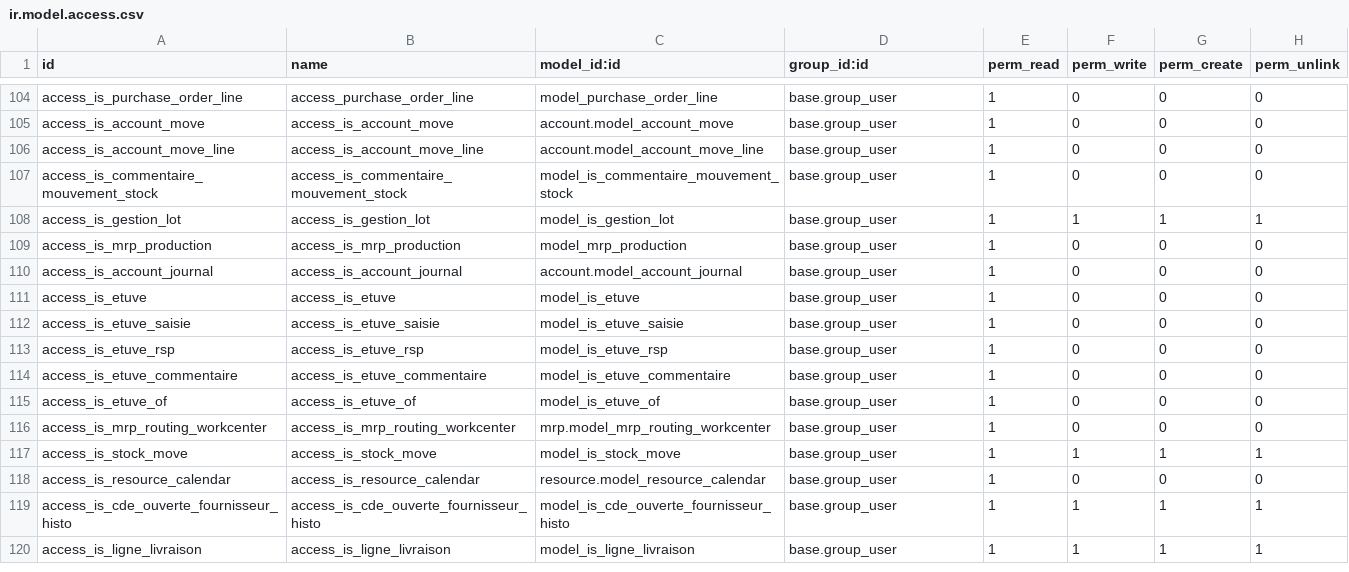
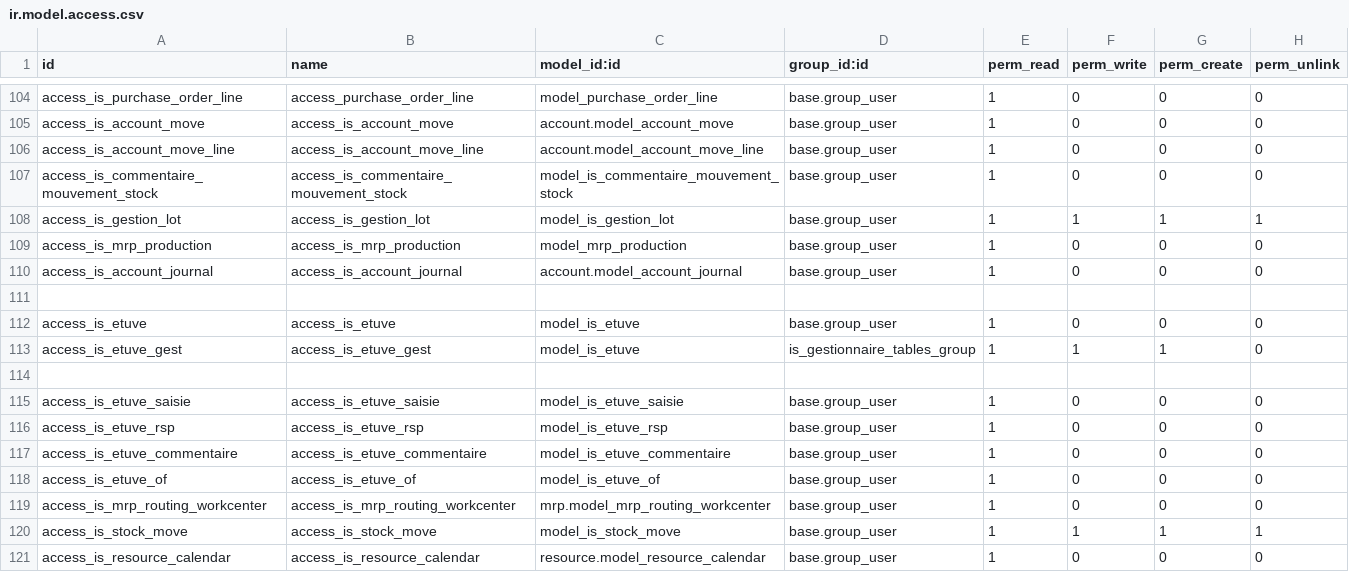
Before and after one commit to tonygalmiche/is_plastigray16, a CSV file: security/ir.model.access.csv, drawn as a sheet; only a part is shown, gaps mark what is left out; the shorter side is filled out with more unchanged rows; the diff names each change by its address in the sheet, - before the commit and + after, or states it on an @@ line.

```diff
--- a/security/ir.model.access.csv
+++ b/security/ir.model.access.csv
+row 111: (empty)
+row 113: access_is_etuve_gest | access_is_etuve_gest | model_is_etuve | is_gestionnaire_tables_group | 1 | 1 | 1 | 0
+row 114: (empty)
```
Also changed, not shown: 4 other files.
